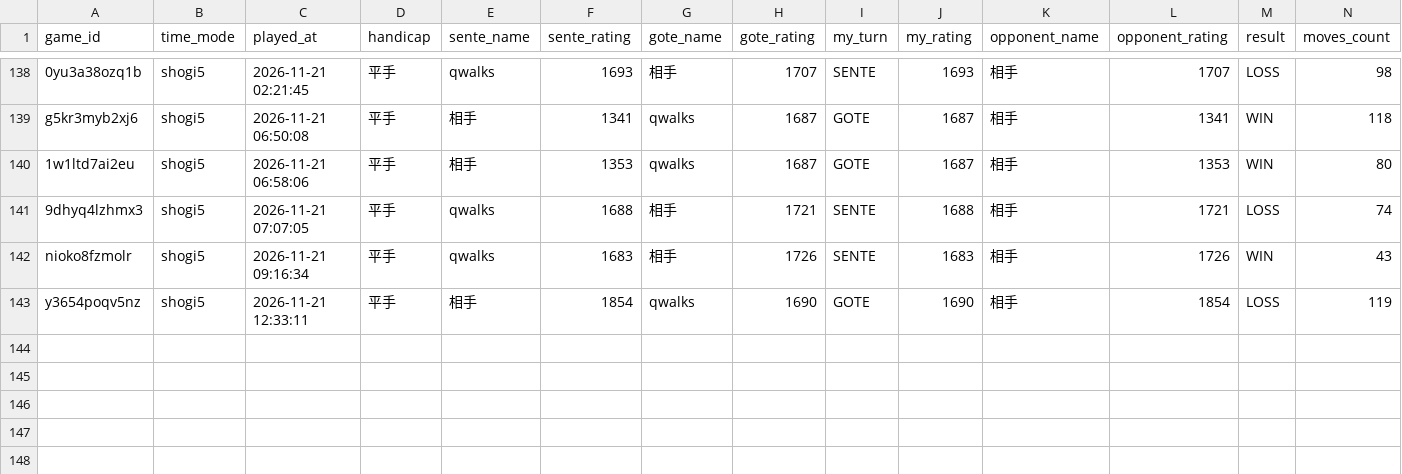
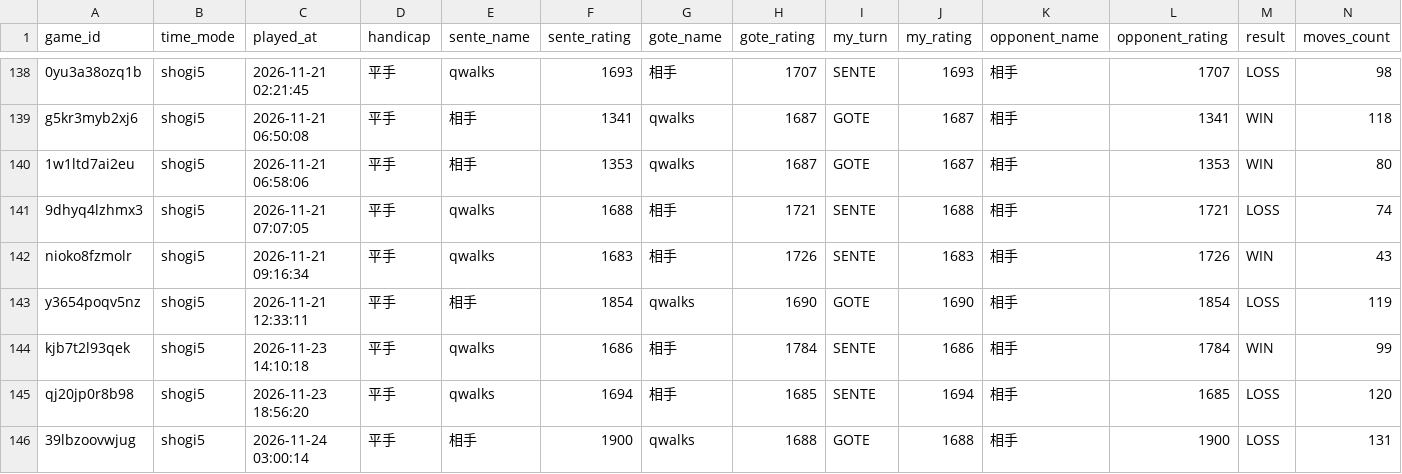
Before and after one commit to from-mattaka/shogi_quest, a CSV file: data/games_summary.csv, drawn as a sheet; only a part is shown, gaps mark what is left out; rows hold the shown columns only; the diff names each change by its address in the sheet, - before the commit and + after, or states it on an @@ line.

```diff
--- a/data/games_summary.csv
+++ b/data/games_summary.csv
+row 144: kjb7t2l93qek | shogi5 | 2026-11-23 14:10:18 | 平手 | qwalks | 1686 | 相手 | 1784 | SENTE | 1686 | 相手 | 1784 | WIN | 99
+row 145: qj20jp0r8b98 | shogi5 | 2026-11-23 18:56:20 | 平手 | qwalks | 1694 | 相手 | 1685 | SENTE | 1694 | 相手 | 1685 | LOSS | 120
+row 146: 39lbzoovwjug | shogi5 | 2026-11-24 03:00:14 | 平手 | 相手 | 1900 | qwalks | 1688 | GOTE | 1688 | 相手 | 1900 | LOSS | 131
```
Also changed, not shown: 5 other files.
